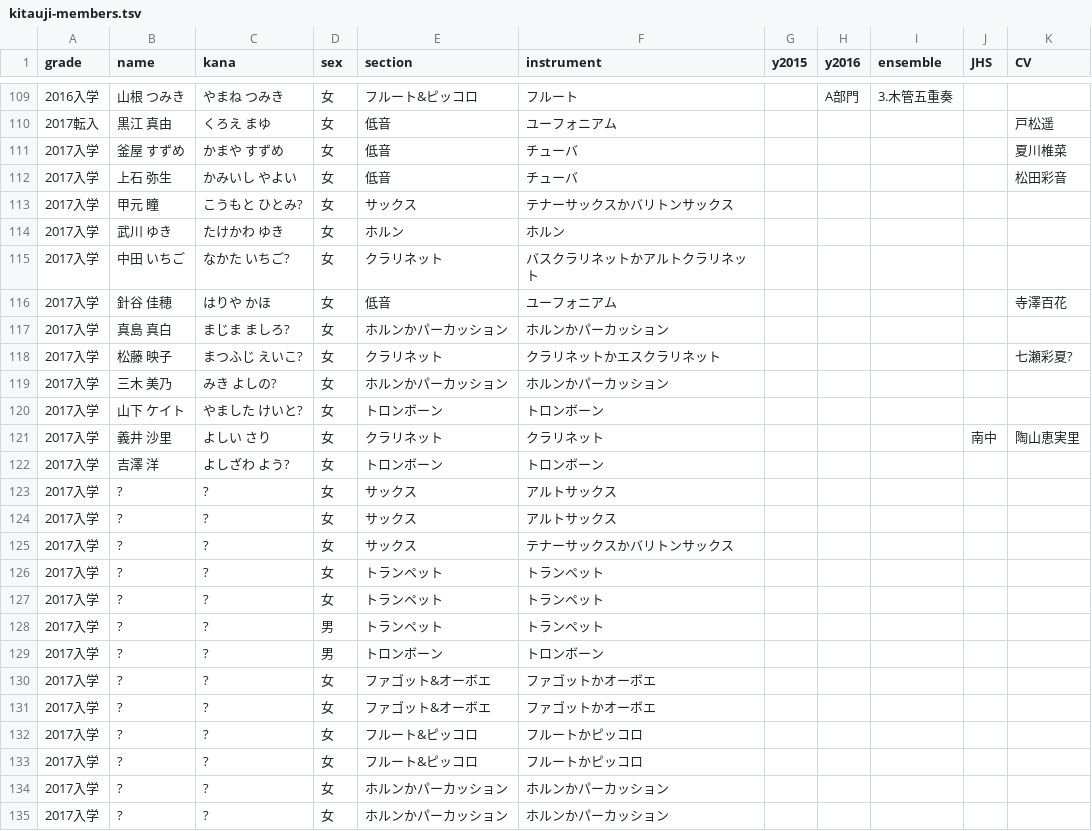
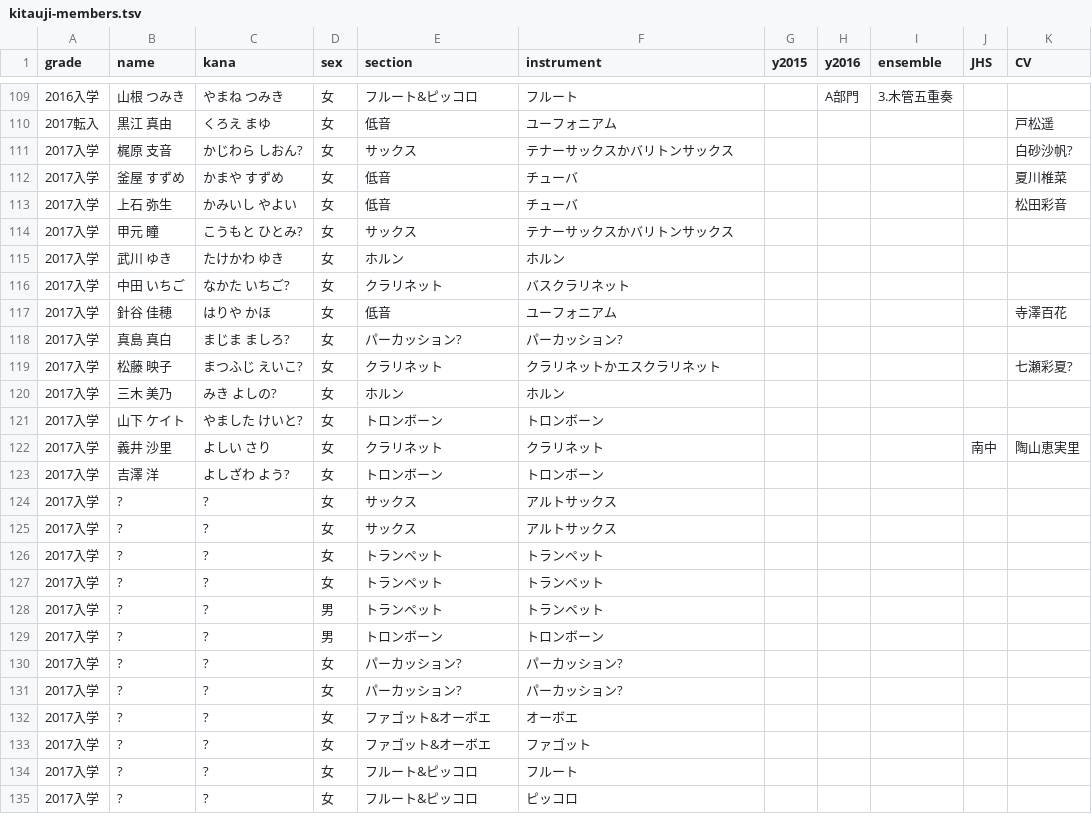
Before and after one commit to alpha3166/blog, a TSV file: docs/_data/kitauji-members.tsv, drawn as a sheet; only a part is shown, gaps mark what is left out.

Commit message:
Update Kitauji members' list, based on EP9

```diff
--- a/docs/_data/kitauji-members.tsv
+++ b/docs/_data/kitauji-members.tsv
@@ -110,2 +110,3 @@ grade	name	kana	sex	section	instrument	y2015	y2016	ensemble	JHS	CV
 2017転入	黒江 真由	くろえ まゆ	女	低音	ユーフォニアム					戸松遥
+2017入学	梶原 支音	かじわら しおん?	女	サックス	テナーサックスかバリトンサックス					白砂沙帆?
 2017入学	釜屋 すずめ	かまや すずめ	女	低音	チューバ					夏川椎菜
@@ -114,7 +115,7 @@ grade	name	kana	sex	section	instrument	y2015	y2016	ensemble	JHS	CV
 2017入学	武川 ゆき	たけかわ ゆき	女	ホルン	ホルン					
-2017入学	中田 いちご	なかた いちご?	女	クラリネット	バスクラリネットかアルトクラリネット					
+2017入学	中田 いちご	なかた いちご?	女	クラリネット	バスクラリネット					
 2017入学	針谷 佳穂	はりや かほ	女	低音	ユーフォニアム					寺澤百花
-2017入学	真島 真白	まじま ましろ?	女	ホルンかパーカッション	ホルンかパーカッション					
+2017入学	真島 真白	まじま ましろ?	女	パーカッション?	パーカッション?					
 2017入学	松藤 映子	まつふじ えいこ?	女	クラリネット	クラリネットかエスクラリネット					七瀬彩夏?
-2017入学	三木 美乃	みき よしの?	女	ホルンかパーカッション	ホルンかパーカッション					
+2017入学	三木 美乃	みき よしの?	女	ホルン	ホルン					
 2017入学	山下 ケイト	やました けいと?	女	トロンボーン	トロンボーン					
@@ -124,3 +125,2 @@ grade	name	kana	sex	section	instrument	y2015	y2016	ensemble	JHS	CV
 2017入学	?	?	女	サックス	アルトサックス					
-2017入学	?	?	女	サックス	テナーサックスかバリトンサックス					
 2017入学	?	?	女	トランペット	トランペット					
@@ -129,7 +129,7 @@ grade	name	kana	sex	section	instrument	y2015	y2016	ensemble	JHS	CV
 2017入学	?	?	男	トロンボーン	トロンボーン					
-2017入学	?	?	女	ファゴット&オーボエ	ファゴットかオーボエ					
-2017入学	?	?	女	ファゴット&オーボエ	ファゴットかオーボエ					
-2017入学	?	?	女	フルート&ピッコロ	フルートかピッコロ					
-2017入学	?	?	女	フルート&ピッコロ	フルートかピッコロ					
-2017入学	?	?	女	ホルンかパーカッション	ホルンかパーカッション					
-2017入学	?	?	女	ホルンかパーカッション	ホルンかパーカッション					
+2017入学	?	?	女	パーカッション?	パーカッション?					
+2017入学	?	?	女	パーカッション?	パーカッション?					
+2017入学	?	?	女	ファゴット&オーボエ	オーボエ					
+2017入学	?	?	女	ファゴット&オーボエ	ファゴット					
+2017入学	?	?	女	フルート&ピッコロ	フルート					
+2017入学	?	?	女	フルート&ピッコロ	ピッコロ					
```
Also changed, not shown: 1 other file.
